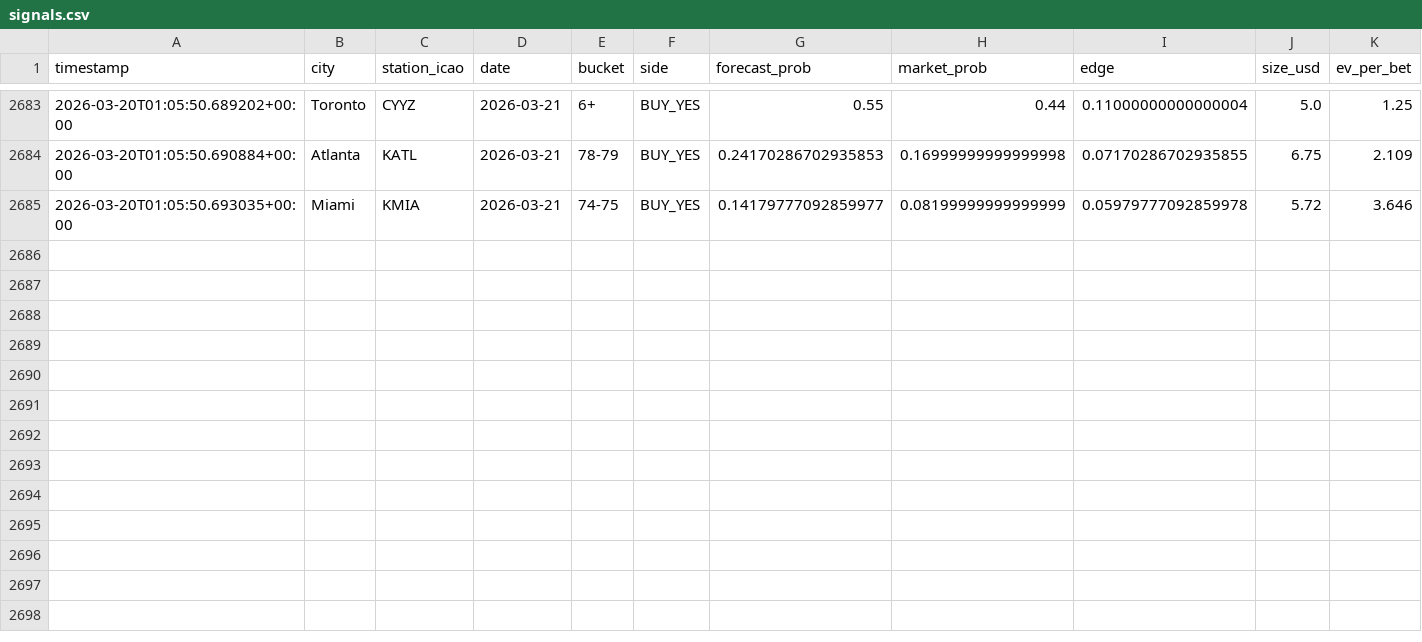
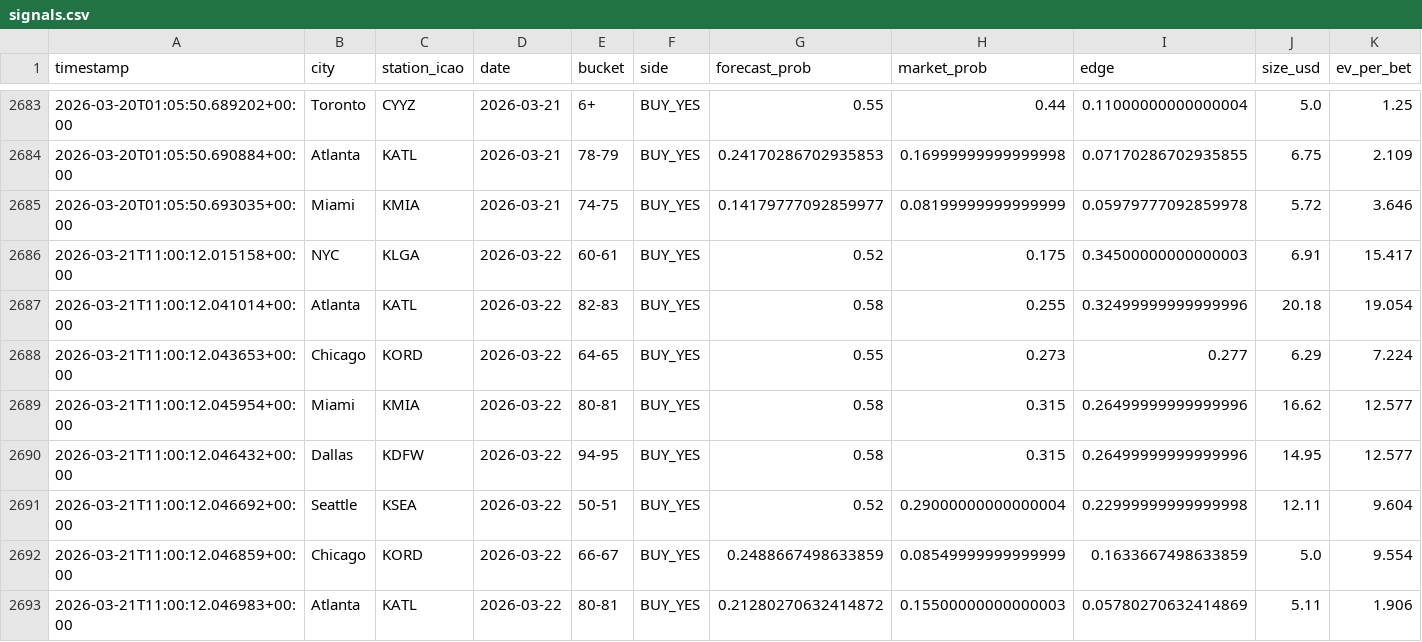
Before and after one commit to tjbaxter/ensemble-weather-mispricing, a CSV file: weather-bot/logs/signals.csv, drawn as a sheet; only a part is shown, gaps mark what is left out; rows hold the shown columns only; the diff names each change by its address in the sheet, - before the commit and + after, or states it on an @@ line.

Commit message:
auto: data sync 2026-03-21 11:30 UTC

```diff
--- a/weather-bot/logs/signals.csv
+++ b/weather-bot/logs/signals.csv
+row 2686: 2026-03-21T11:00:12.015158+00:00 | NYC | KLGA | 2026-03-22 | 60-61 | BUY_YES | 0.52 | 0.175 | 0.34500000000000003 | 6.91 | 15.417
+row 2687: 2026-03-21T11:00:12.041014+00:00 | Atlanta | KATL | 2026-03-22 | 82-83 | BUY_YES | 0.58 | 0.255 | 0.32499999999999996 | 20.18 | 19.054
+row 2688: 2026-03-21T11:00:12.043653+00:00 | Chicago | KORD | 2026-03-22 | 64-65 | BUY_YES | 0.55 | 0.273 | 0.277 | 6.29 | 7.224
+row 2689: 2026-03-21T11:00:12.045954+00:00 | Miami | KMIA | 2026-03-22 | 80-81 | BUY_YES | 0.58 | 0.315 | 0.26499999999999996 | 16.62 | 12.577
+row 2690: 2026-03-21T11:00:12.046432+00:00 | Dallas | KDFW | 2026-03-22 | 94-95 | BUY_YES | 0.58 | 0.315 | 0.26499999999999996 | 14.95 | 12.577
+row 2691: 2026-03-21T11:00:12.046692+00:00 | Seattle | KSEA | 2026-03-22 | 50-51 | BUY_YES | 0.52 | 0.29000000000000004 | 0.22999999999999998 | 12.11 | 9.604
+row 2692: 2026-03-21T11:00:12.046859+00:00 | Chicago | KORD | 2026-03-22 | 66-67 | BUY_YES | 0.2488667498633859 | 0.08549999999999999 | 0.1633667498633859 | 5.0 | 9.554
+row 2693: 2026-03-21T11:00:12.046983+00:00 | Atlanta | KATL | 2026-03-22 | 80-81 | BUY_YES | 0.21280270632414872 | 0.15500000000000003 | 0.05780270632414869 | 5.11 | 1.906
```
Also changed, not shown: 2 other files.
